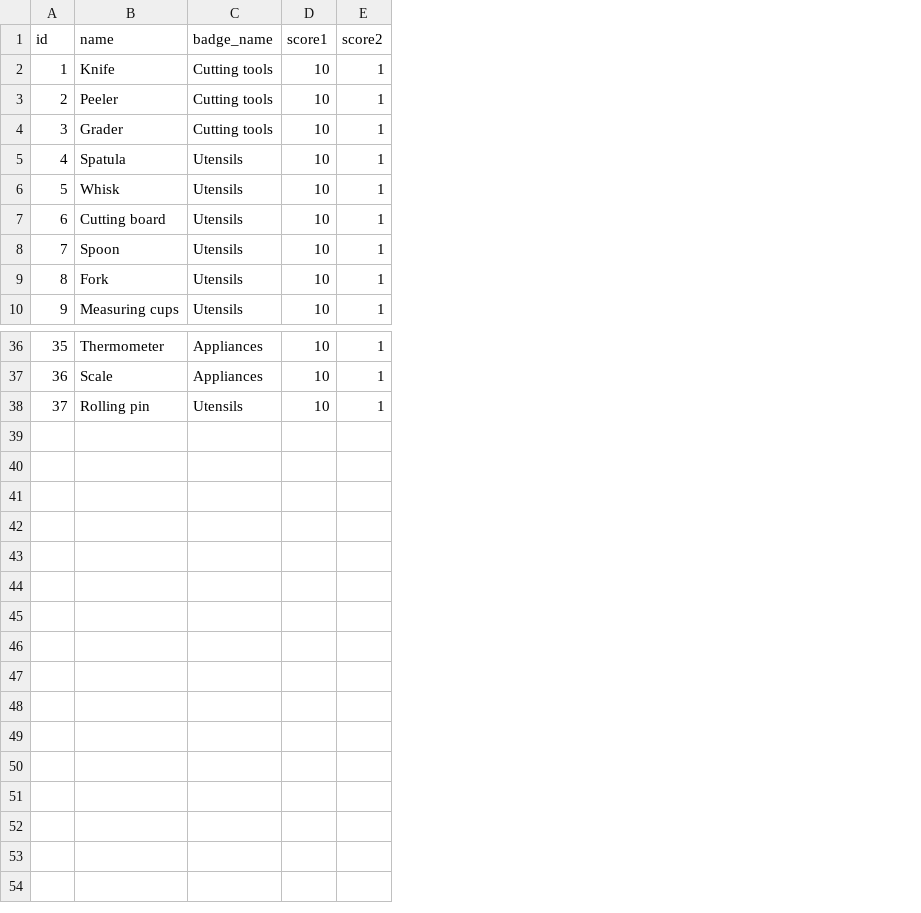
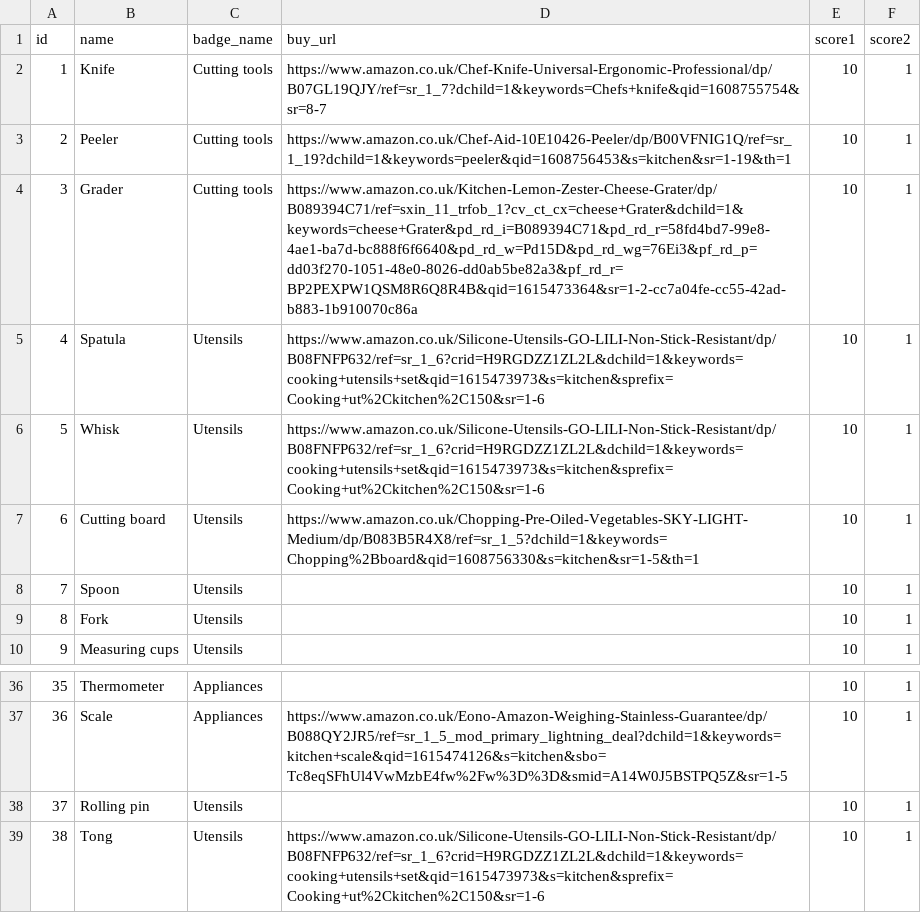
Before and after one commit to Cuukin/cuukin, a CSV file: lib/seeds/tools.csv, drawn as a sheet; only a part is shown, gaps mark what is left out; the diff names each change by its address in the sheet, - before the commit and + after, or states it on an @@ line.

Commit message:
updated seeds with recipe diet restriction

```diff
--- a/lib/seeds/tools.csv
+++ b/lib/seeds/tools.csv
+column D (buy_url), rows 2-7: https://www.amazon.co.uk/Chef-Knife-Universal-Ergonomic-Professional/dp/B07GL19QJY/ref=sr_1_7?dchild=1&keywords=Chefs+knife&qid=1608755754&sr=8-7 | https://www.amazon.co.uk/Chef-Aid-10E10426-Peeler/dp/B00VFNIG1Q/ref=sr_1_19?dchild=1&keywords=peeler&qid=1608756453&s=kitchen&sr=1-19&th=1 | https://www.amazon.co.uk/Kitchen-Lemon-Zester-Cheese-Grater/dp/B089394C71/ref=sxin_11_trfob_1?cv_ct_cx=cheese+Grater&dchild=1&keywords=cheese+Grater&pd_rd_i=B089394C71&pd_rd_r=58fd4bd7-99e8-4ae1-ba7d-bc888f6f6640&pd_rd_w=Pd15D&pd_rd_wg=76Ei3&pf_rd_p=dd03f270-1051-48e0-8026-dd0ab5be82a3&pf_rd_r=BP2PEXPW1QSM8R6Q8R4B&qid=1615473364&sr=1-2-cc7a04fe-cc55-42ad-b883-1b910070c86a | https://www.amazon.co.uk/Silicone-Utensils-GO-LILI-Non-Stick-Resistant/dp/B08FNFP632/ref=sr_1_6?crid=H9RGDZZ1ZL2L&dchild=1&keywords=cooking+utensils+set&qid=1615473973&s=kitchen&sprefix=Cooking+ut%2Ckitchen%2C150&sr=1-6 | https://www.amazon.co.uk/Silicone-Utensils-GO-LILI-Non-Stick-Resistant/dp/B08FNFP632/ref=sr_1_6?crid=H9RGDZZ1ZL2L&dchild=1&keywords=cooking+utensils+set&qid=1615473973&s=kitchen&sprefix=Cooking+ut%2Ckitchen%2C150&sr=1-6 | https://www.amazon.co.uk/Chopping-Pre-Oiled-Vegetables-SKY-LIGHT-Medium/dp/B083B5R4X8/ref=sr_1_5?dchild=1&keywords=Chopping%2Bboard&qid=1608756330&s=kitchen&sr=1-5&th=1; row 37: https://www.amazon.co.uk/Eono-Amazon-Weighing-Stainless-Guarantee/dp/B088QY2JR5/ref=sr_1_5_mod_primary_lightning_deal?dchild=1&keywords=kitchen+scale&qid=1615474126&s=kitchen&sbo=Tc8eqSFhUl4VwMzbE4fw%2Fw%3D%3D&smid=A14W0J5BSTPQ5Z&sr=1-5
+row 39: 38 | Tong | Utensils | https://www.amazon.co.uk/Silicone-Utensils-GO-LILI-Non-Stick-Resistant/dp/B08FNFP632/ref=sr_1_6?crid=H9RGDZZ1ZL2L&dchild=1&keywords=cooking+utensils+set&qid=1615473973&s=kitchen&sprefix=Cooking+ut%2Ckitchen%2C150&sr=1-6 | 10 | 1
```
Also changed, not shown: 3 other files.
